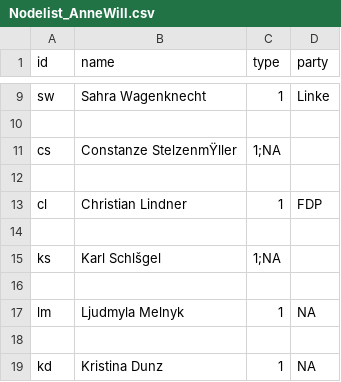
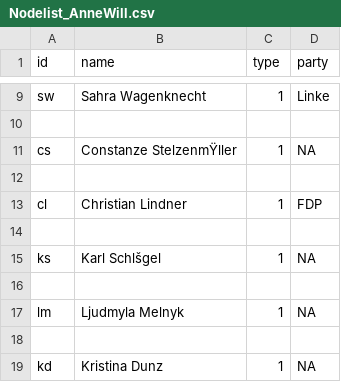
Before and after one commit to mp172/Anne-Will, a CSV file: Nodelist_AnneWill.csv, drawn as a sheet; only a part is shown, gaps mark what is left out; the diff names each change by its address in the sheet, - before the commit and + after, or states it on an @@ line.

Commit message:
Update Nodelist_AnneWill.csv

```diff
--- a/Nodelist_AnneWill.csv
+++ b/Nodelist_AnneWill.csv
-C11 (type): 1;NA
+C11 (type): 1
-D11 (party): (empty)
+D11 (party): NA
-C15 (type): 1;NA
+C15 (type): 1
-D15 (party): (empty)
+D15 (party): NA
```
